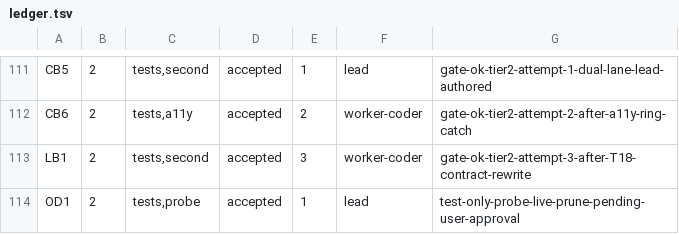
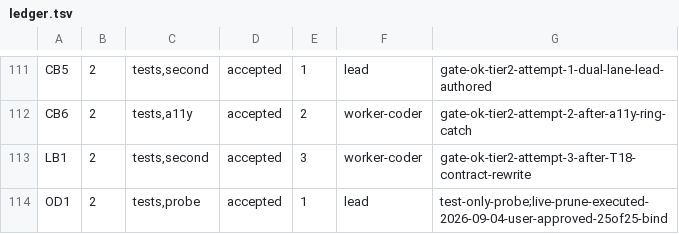
Before and after one commit to dgallion1/simpleBudget, a TSV file: .swarm/ledger.tsv, drawn as a sheet; only a part is shown, gaps mark what is left out.

```diff
--- a/.swarm/ledger.tsv
+++ b/.swarm/ledger.tsv
@@ -113,2 +113,2 @@ CB6	2	tests,a11y	accepted	2	worker-coder	gate-ok-tier2-attempt-2-after-a11y-ring
 LB1	2	tests,second	accepted	3	worker-coder	gate-ok-tier2-attempt-3-after-T18-contract-rewrite
-OD1	2	tests,probe	accepted	1	lead	test-only-probe-live-prune-pending-user-approval
+OD1	2	tests,probe	accepted	1	lead	test-only-probe;live-prune-executed-2026-09-04-user-approved-25of25-bind
```
Also changed, not shown: 1 other file.
